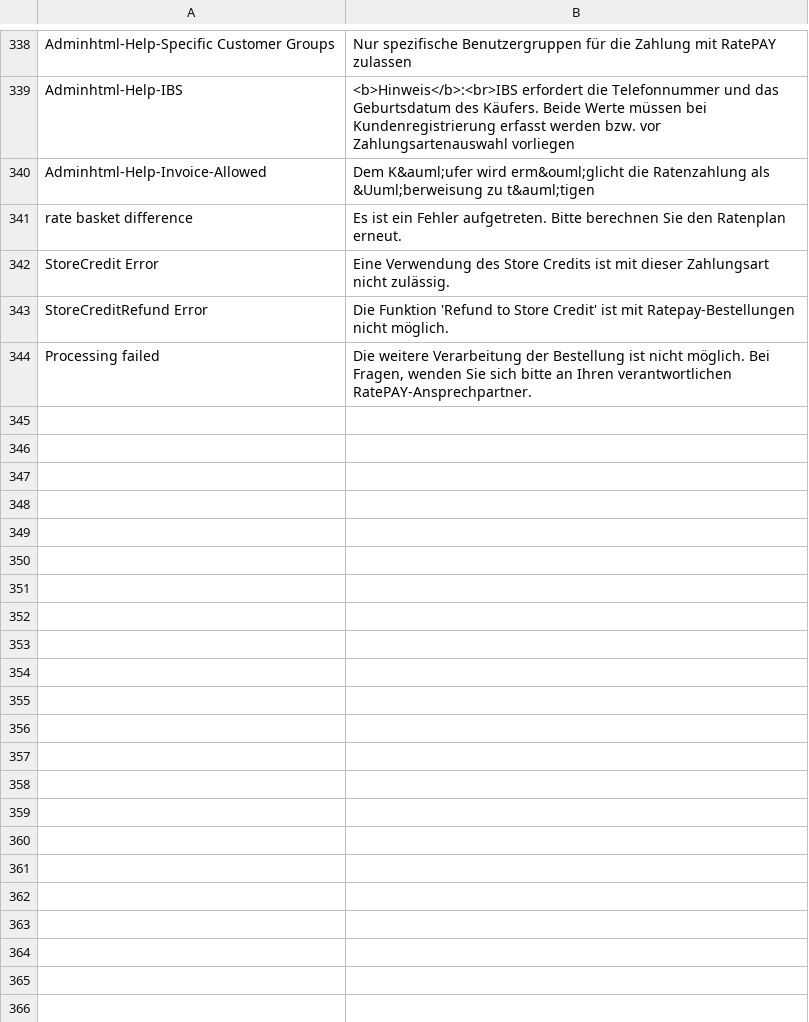
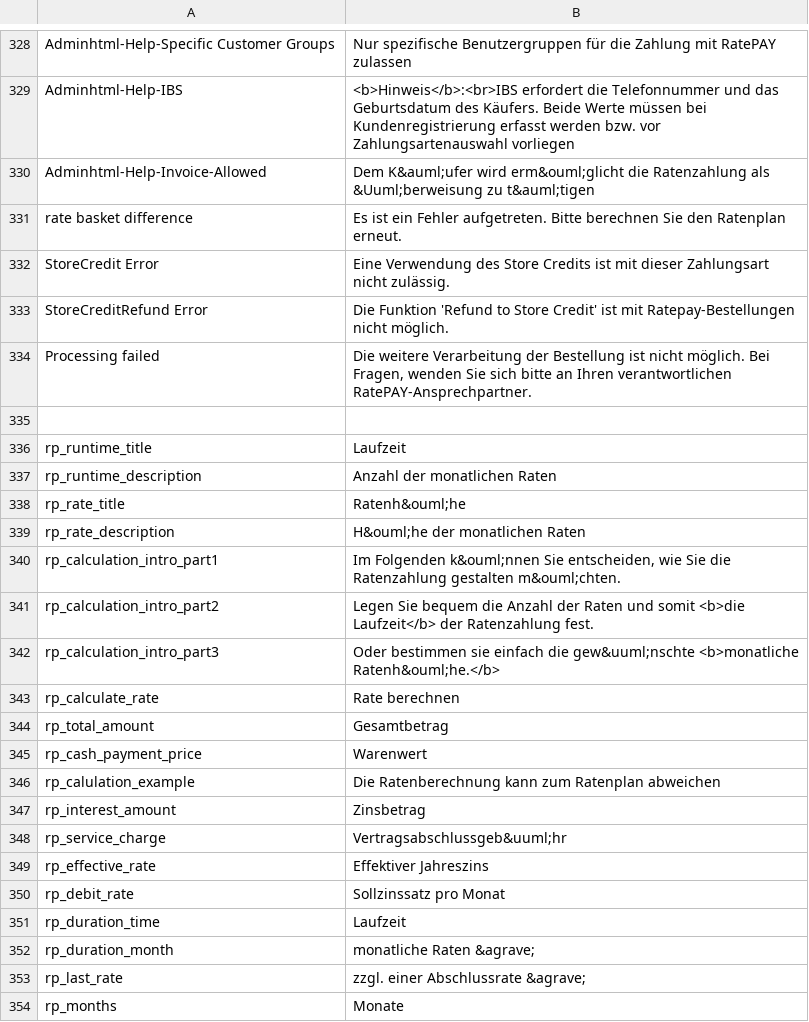
Before and after one commit to ratepay/magento1.7-module, a CSV file: app/locale/de_DE/RatePAY_Ratepaypayment.csv, drawn as a sheet; only a part is shown, gaps mark what is left out; the diff covers the shown part only; the diff names each change by its address in the sheet, - before the commit and + after, or states it on an @@ line.

```diff
--- a/app/locale/de_DE/RatePAY_Ratepaypayment.csv
+++ b/app/locale/de_DE/RatePAY_Ratepaypayment.csv
+row 335: (empty)
+row 336: rp_runtime_title | Laufzeit
+row 337: rp_runtime_description | Anzahl der monatlichen Raten
+row 338: rp_rate_title | Ratenh&ouml;he
+row 339: rp_rate_description | H&ouml;he der monatlichen Raten
+row 340: rp_calculation_intro_part1 | Im Folgenden k&ouml;nnen Sie entscheiden, wie Sie die Ratenzahlung gestalten m&ouml;chten.
+row 341: rp_calculation_intro_part2 | Legen Sie bequem die Anzahl der Raten und somit <b>die Laufzeit</b> der Ratenzahlung fest.
+row 342: rp_calculation_intro_part3 | Oder bestimmen sie einfach die gew&uuml;nschte <b>monatliche Ratenh&ouml;he.</b>
+row 343: rp_calculate_rate | Rate berechnen
+row 344: rp_total_amount | Gesamtbetrag
+row 345: rp_cash_payment_price | Warenwert
+row 346: rp_calulation_example | Die Ratenberechnung kann zum Ratenplan abweichen
+row 347: rp_interest_amount | Zinsbetrag
+row 348: rp_service_charge | Vertragsabschlussgeb&uuml;hr
+row 349: rp_effective_rate | Effektiver Jahreszins
+row 350: rp_debit_rate | Sollzinssatz pro Monat
+row 351: rp_duration_time | Laufzeit
+row 352: rp_duration_month | monatliche Raten &agrave;
+row 353: rp_last_rate | zzgl. einer Abschlussrate &agrave;
+row 354: rp_months | Monate
```
Also changed, not shown: 52 added rows and 10 removed rows elsewhere in this file, 23 other files.
